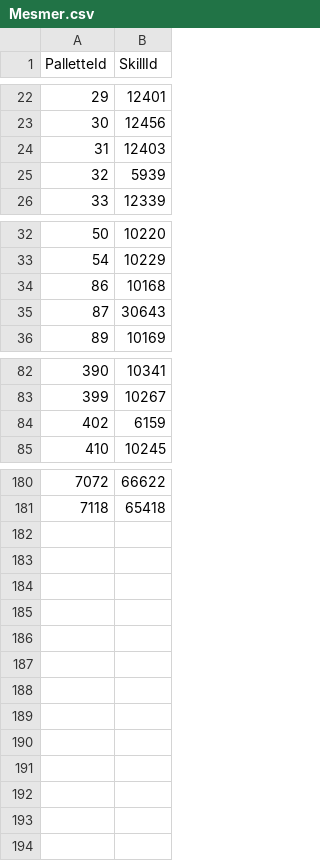
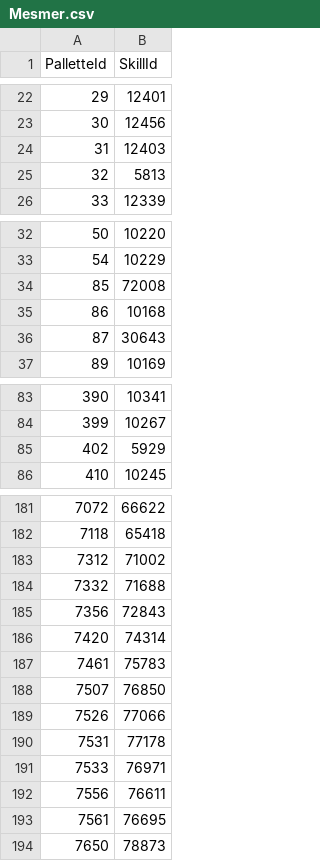
Before and after one commit to HardstuckGuild/HsBuildCodes, a CSV file: include/common/offline/pallettes/Mesmer.csv, drawn as a sheet; only a part is shown, gaps mark what is left out.

```diff
--- a/include/common/offline/pallettes/Mesmer.csv
+++ b/include/common/offline/pallettes/Mesmer.csv
@@ -24,3 +24,3 @@ PalletteId;SkillId
 31;12403
-32;5939
+32;5813
 33;12339
@@ -33,2 +33,3 @@ PalletteId;SkillId
 54;10229
+85;72008
 86;10168
@@ -83,3 +84,3 @@ PalletteId;SkillId
 399;10267
-402;6159
+402;5929
 410;10245
@@ -181 +182,13 @@ PalletteId;SkillId
 7118;65418
+7312;71002
+7332;71688
+7356;72843
+7420;74314
+7461;75783
+7507;76850
+7526;77066
+7531;77178
+7533;76971
+7556;76611
+7561;76695
+7650;78873
```
Also changed, not shown: include/common/offline/pallettes/Elementalist.csv, include/common/offline/pallettes/Engineer.csv, 17 other files.
